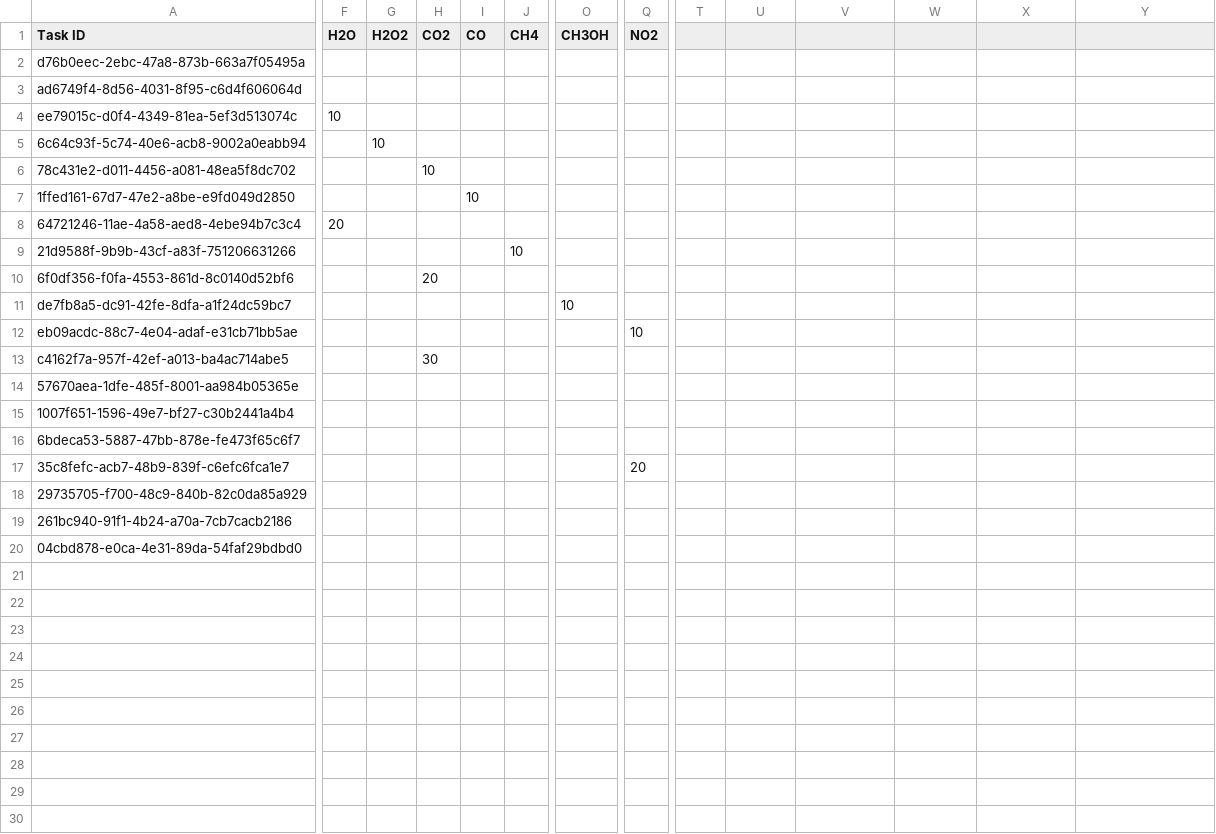
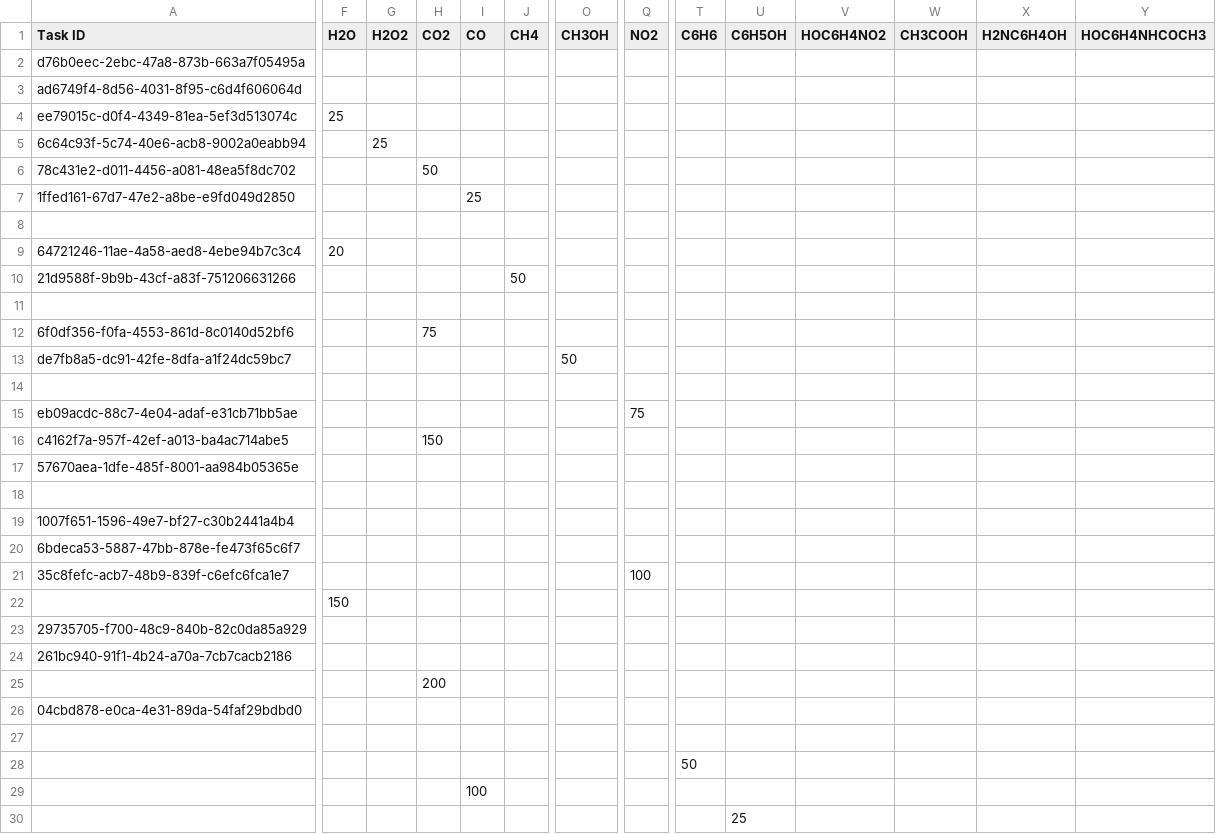
Before and after one commit to merotosc/Reactistry, a CSV file: assets/tasks.csv, drawn as a sheet; only a part is shown, gaps mark what is left out; addresses are those after the commit; rows hold the shown columns only; the diff covers the shown part only; the diff names each change by its address in the sheet, - before the commit and + after, or states it on an @@ line.

Commit message:
Update tasks.csv

```diff
--- a/assets/tasks.csv
+++ b/assets/tasks.csv
-T1: (empty)
+T1: C6H6
-U1: (empty)
+U1: C6H5OH
-V1: (empty)
+V1: HOC6H4NO2
-W1: (empty)
+W1: CH3COOH
-X1: (empty)
+X1: H2NC6H4OH
-Y1: (empty)
+Y1: HOC6H4NHCOCH3
-F4 (H2O): 10
+F4 (H2O): 25
-G5 (H2O2): 10
+G5 (H2O2): 25
-H6 (CO2): 10
+H6 (CO2): 50
-I7 (CO): 10
+I7 (CO): 25
+row 8: (empty)
-J10 (CH4): 10
+J10 (CH4): 50
+row 11: (empty)
-H12 (CO2): 20
+H12 (CO2): 75
-O13 (CH3OH): 10
+O13 (CH3OH): 50
+row 14: (empty)
-Q15 (NO2): 10
+Q15 (NO2): 75
-H16 (CO2): 30
+H16 (CO2): 150
+row 18: (empty)
-Q21 (NO2): 20
+Q21 (NO2): 100
+row 22:  | 150
+row 25:  |  |  | 200
+row 27: (empty)
+row 28:  |  |  |  |  |  |  |  | 50
+row 29:  |  |  |  | 100
+row 30:  |  |  |  |  |  |  |  |  | 25
```
Also changed, not shown: 21 added rows and 6 edited cells elsewhere in this file.
